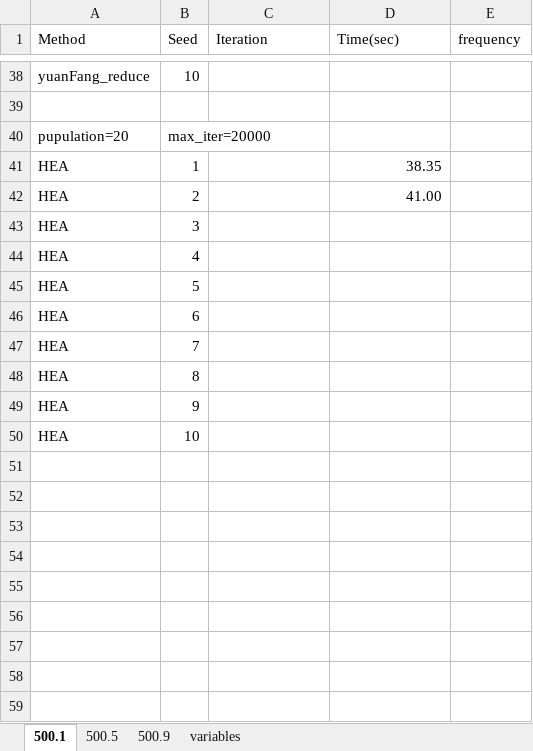
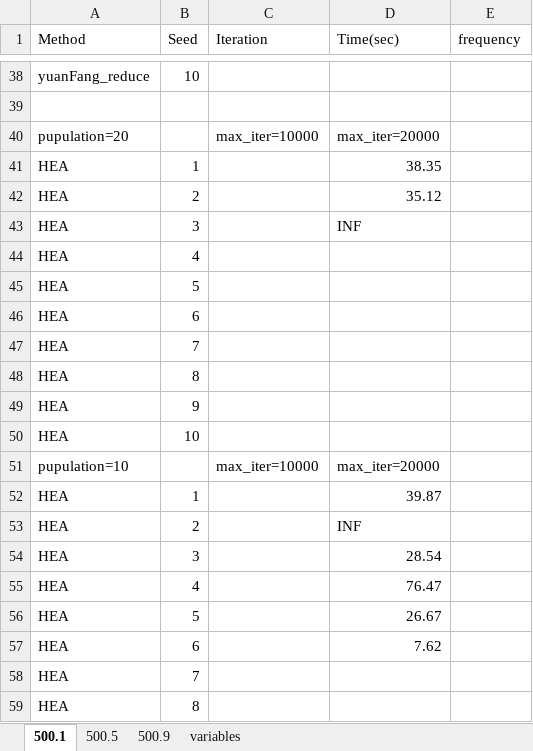
Before and after one commit to ssfc/npbenchmark, an Excel workbook: npbenchmark-main/tabucol_vector/tabu_result.xlsx, sheet 500.1, drawn as a sheet; only a part is shown, gaps mark what is left out; the shorter side is filled out with more unchanged rows; values as stored, in another font and other column widths than the file's, no borders; removed rows and columns are numbered as before the commit, all else as after; the diff names each change by its address in the sheet, - before the commit and + after, or states it on an @@ line.

```diff
--- a/npbenchmark-main/tabucol_vector/tabu_result.xlsx (sheet 500.1)
+++ b/npbenchmark-main/tabucol_vector/tabu_result.xlsx (sheet 500.1)
-row 40: pupulation=20 | max_iter=20000
+row 40: pupulation=20 |  | max_iter=10000 | max_iter=20000
-D42 (Time(sec)): 41.00
+D42 (Time(sec)): 35.12
-D43 (Time(sec)): (empty)
+D43 (Time(sec)): INF
+row 47: HEA | 7
+row 48: HEA | 8
+row 49: HEA | 9
+row 50: HEA | 10
+row 51: pupulation=10 |  | max_iter=10000 | max_iter=20000
+row 52: HEA | 1 |  | 39.87
+row 53: HEA | 2 |  | INF
+row 54: HEA | 3 |  | 28.54
+row 55: HEA | 4 |  | 76.47
+row 56: HEA | 5 |  | 26.67
+row 57: HEA | 6 |  | 7.62
```
Also changed, not shown: 1 other file.
